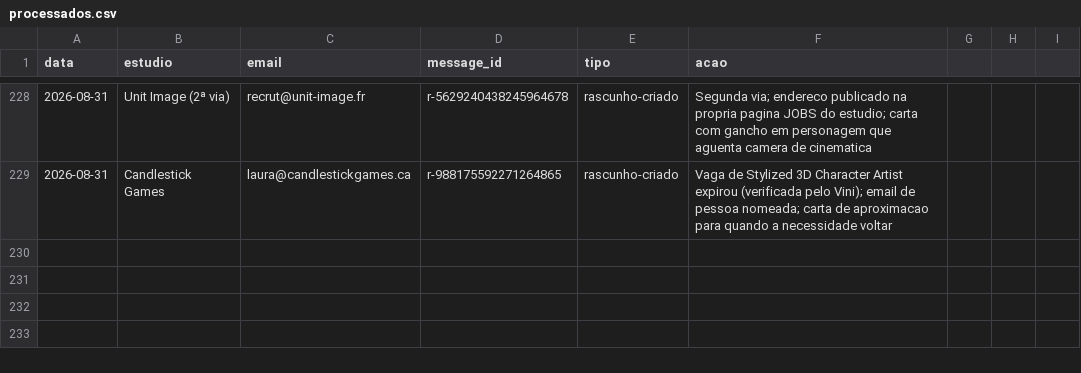
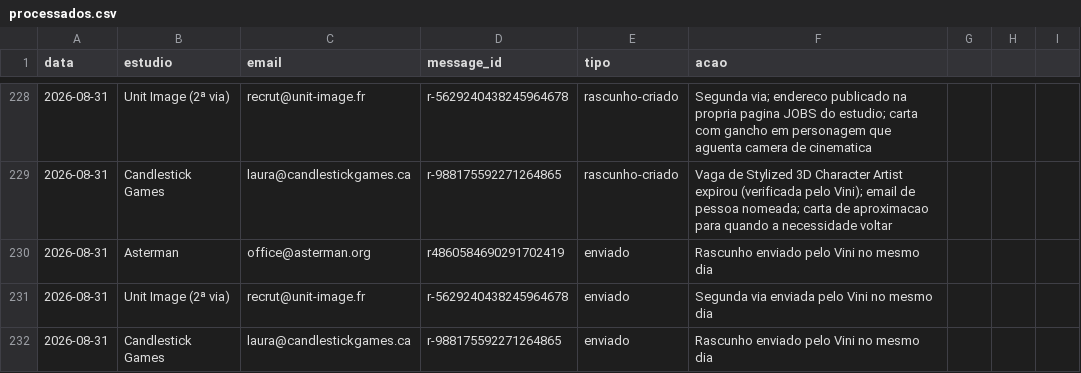
Before and after one commit to vinicavalcntiart/workbenchMA, a CSV file: automacao/processados.csv, drawn as a sheet; only a part is shown, gaps mark what is left out.

```diff
--- a/automacao/processados.csv
+++ b/automacao/processados.csv
@@ -229 +229,4 @@ data,estudio,email,message_id,tipo,acao
 2026-08-31,Candlestick Games,laura@candlestickgames.ca,r-988175592271264865,rascunho-criado,Vaga de Stylized 3D Character Artist expirou (verificada pelo Vini); email de pessoa nomeada; carta de aproximacao para quando a necessidade voltar
+2026-08-31,Asterman,office@asterman.org,r4860584690291702419,enviado,Rascunho enviado pelo Vini no mesmo dia
+2026-08-31,Unit Image (2ª via),recrut@unit-image.fr,r-5629240438245964678,enviado,Segunda via enviada pelo Vini no mesmo dia
+2026-08-31,Candlestick Games,laura@candlestickgames.ca,r-988175592271264865,enviado,Rascunho enviado pelo Vini no mesmo dia
```
Also changed, not shown: enviados.csv, 1 other file.
